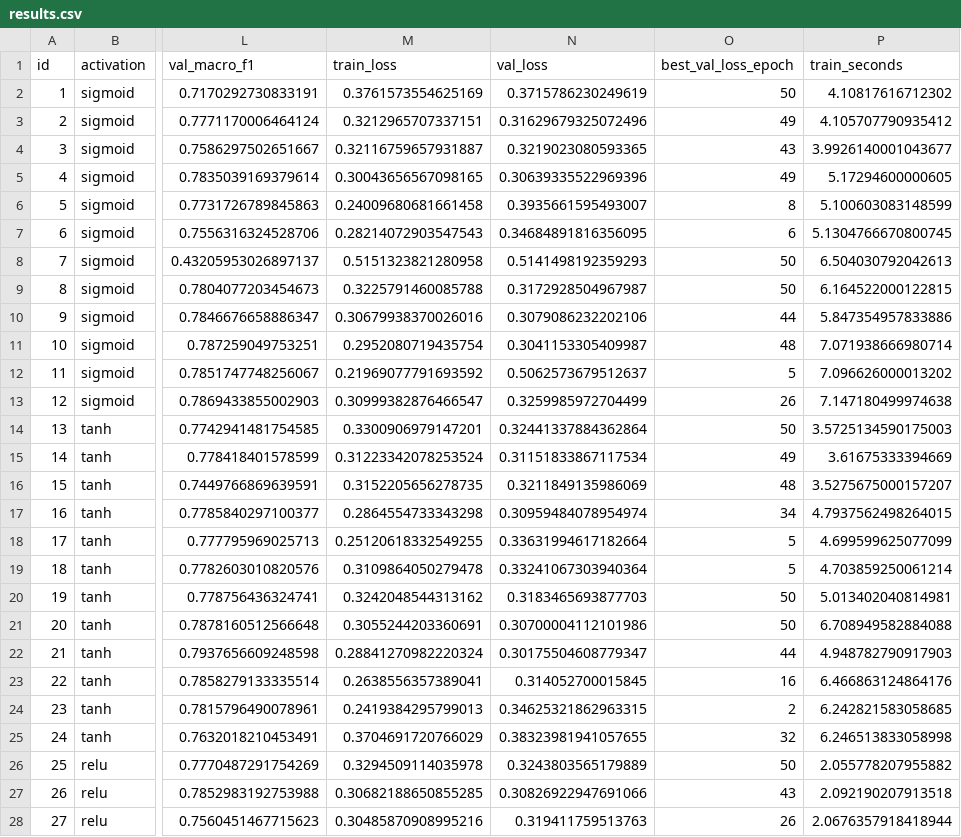
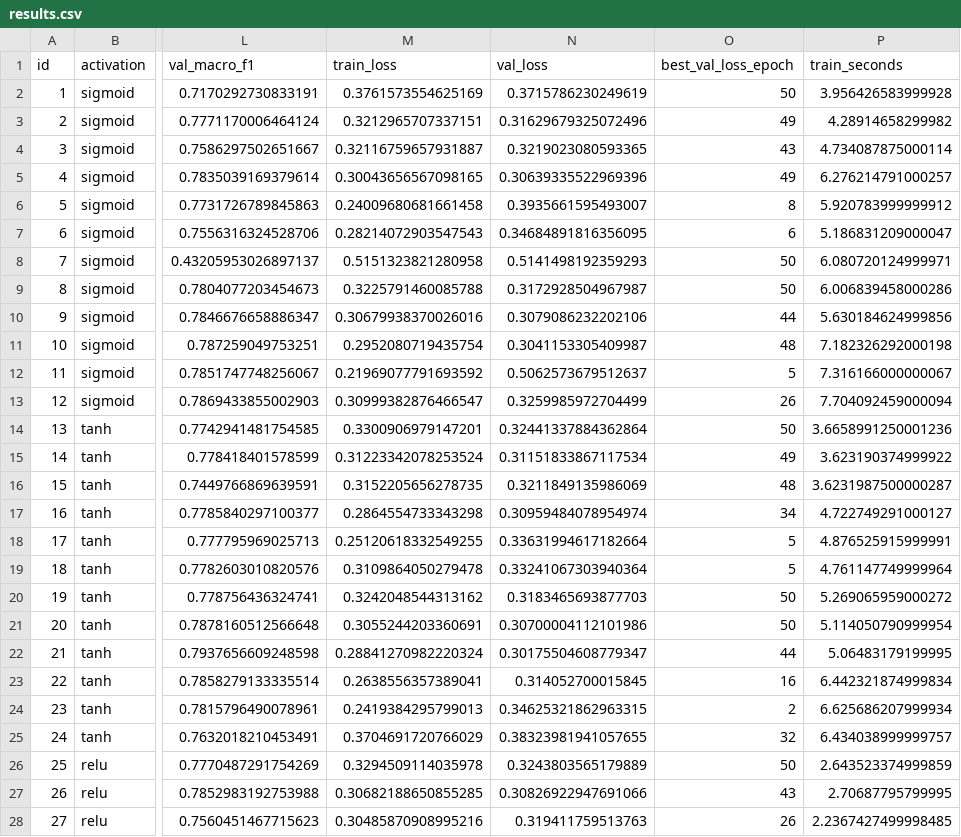
Before and after one commit to hishitashah/neural-network-from-scratch, a CSV file: results/results.csv, drawn as a sheet; only a part is shown, gaps mark what is left out; the diff covers the shown part only; the diff names each change by its address in the sheet, - before the commit and + after, or states it on an @@ line.

```diff
--- a/results/results.csv
+++ b/results/results.csv
-P2 (train_seconds): 4.10817616712302
+P2 (train_seconds): 3.956426583999928
-P3 (train_seconds): 4.105707790935412
+P3 (train_seconds): 4.28914658299982
-P4 (train_seconds): 3.9926140001043677
+P4 (train_seconds): 4.734087875000114
-P5 (train_seconds): 5.17294600000605
+P5 (train_seconds): 6.276214791000257
-P6 (train_seconds): 5.100603083148599
+P6 (train_seconds): 5.920783999999912
-P7 (train_seconds): 5.1304766670800745
+P7 (train_seconds): 5.186831209000047
-P8 (train_seconds): 6.504030792042613
+P8 (train_seconds): 6.080720124999971
-P9 (train_seconds): 6.164522000122815
+P9 (train_seconds): 6.006839458000286
-P10 (train_seconds): 5.847354957833886
+P10 (train_seconds): 5.630184624999856
-P11 (train_seconds): 7.071938666980714
+P11 (train_seconds): 7.182326292000198
-P12 (train_seconds): 7.096626000013202
+P12 (train_seconds): 7.316166000000067
-P13 (train_seconds): 7.147180499974638
+P13 (train_seconds): 7.704092459000094
-P14 (train_seconds): 3.5725134590175003
+P14 (train_seconds): 3.6658991250001236
-P15 (train_seconds): 3.61675333394669
+P15 (train_seconds): 3.623190374999922
-P16 (train_seconds): 3.5275675000157207
+P16 (train_seconds): 3.6231987500000287
-P17 (train_seconds): 4.7937562498264015
+P17 (train_seconds): 4.722749291000127
-P18 (train_seconds): 4.699599625077099
+P18 (train_seconds): 4.876525915999991
-P19 (train_seconds): 4.703859250061214
+P19 (train_seconds): 4.761147749999964
-P20 (train_seconds): 5.013402040814981
+P20 (train_seconds): 5.269065959000272
-P21 (train_seconds): 6.708949582884088
+P21 (train_seconds): 5.114050790999954
-P22 (train_seconds): 4.948782790917903
+P22 (train_seconds): 5.06483179199995
-P23 (train_seconds): 6.466863124864176
+P23 (train_seconds): 6.442321874999834
-P24 (train_seconds): 6.242821583058685
+P24 (train_seconds): 6.625686207999934
-P25 (train_seconds): 6.246513833058998
+P25 (train_seconds): 6.434038999999757
-P26 (train_seconds): 2.055778207955882
+P26 (train_seconds): 2.643523374999859
-P27 (train_seconds): 2.092190207913518
+P27 (train_seconds): 2.70687795799995
-P28 (train_seconds): 2.0676357918418944
+P28 (train_seconds): 2.2367427499998485
```
Also changed, not shown: 9 edited cells elsewhere in this file, results/final.csv, 44 other files.
